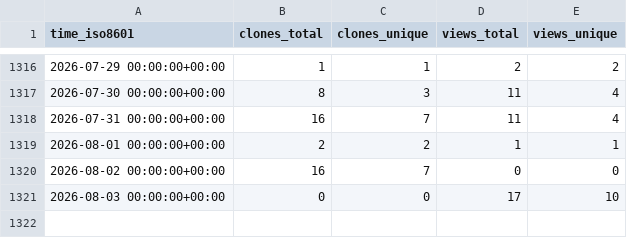
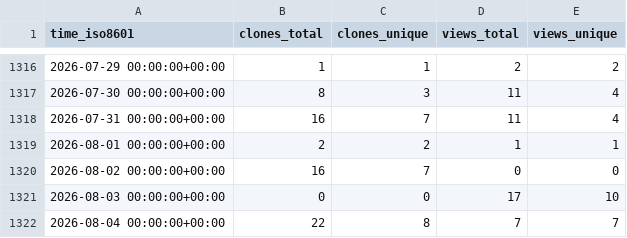
Before and after one commit to PhysiBoSS/PhysiBoSS, a CSV file: PhysiBoSS/PhysiBoSS/ghrs-data/views_clones_aggregate.csv, drawn as a sheet; only a part is shown, gaps mark what is left out.

```diff
--- a/PhysiBoSS/PhysiBoSS/ghrs-data/views_clones_aggregate.csv
+++ b/PhysiBoSS/PhysiBoSS/ghrs-data/views_clones_aggregate.csv
@@ -1321 +1321,2 @@ time_iso8601,clones_total,clones_unique,views_total,views_unique
 2026-08-03 00:00:00+00:00,0,0,17,10
+2026-08-04 00:00:00+00:00,22,8,7,7
```
Also changed, not shown: 1 other file.
